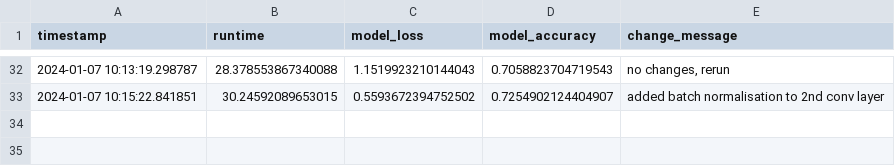
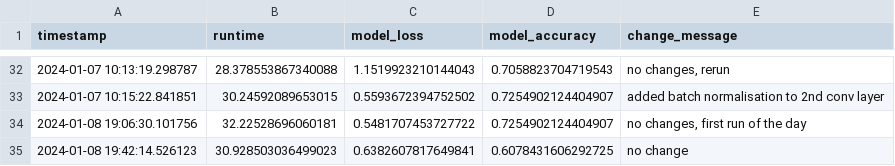
Before and after one commit to alyssahondrade/ml-perspectives-on-voice-disorder-diagnosis, a CSV file: resources/tracker/cnn_performance_tracker.csv, drawn as a sheet; only a part is shown, gaps mark what is left out.

```diff
--- a/resources/tracker/cnn_performance_tracker.csv
+++ b/resources/tracker/cnn_performance_tracker.csv
@@ -33 +33,3 @@ timestamp,runtime,model_loss,model_accuracy,change_message
 2024-01-07 10:15:22.841851,30.24592089653015,0.5593672394752502,0.7254902124404907,added batch normalisation to 2nd conv layer
+2024-01-08 19:06:30.101756,32.22528696060181,0.5481707453727722,0.7254902124404907,"no changes, first run of the day"
+2024-01-08 19:42:14.526123,30.928503036499023,0.6382607817649841,0.6078431606292725,no change
```
Also changed, not shown: resources/tracker/rnn_performance_tracker.csv, 20 other files.
